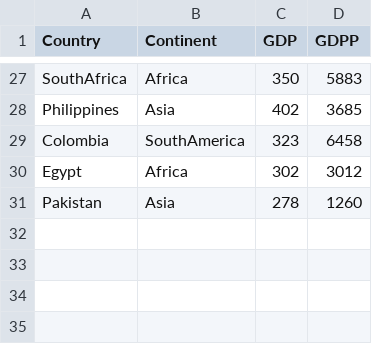
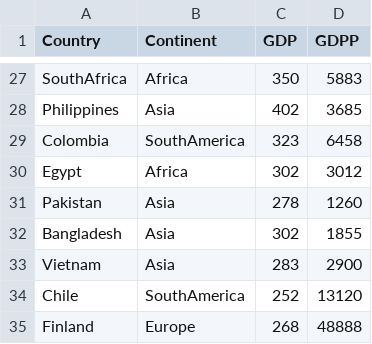
Before and after one commit to spaceandtimelabs/sxt-proof-of-sql, a CSV file: crates/proof-of-sql/examples/countries/countries.csv, drawn as a sheet; only a part is shown, gaps mark what is left out.

Commit message:
feat: add more countries gdp data

```diff
--- a/crates/proof-of-sql/examples/countries/countries.csv
+++ b/crates/proof-of-sql/examples/countries/countries.csv
@@ -31 +31,5 @@ Egypt,Africa,302,3012
 Pakistan,Asia,278,1260
+Bangladesh,Asia,302,1855
+Vietnam,Asia,283,2900
+Chile,SouthAmerica,252,13120
+Finland,Europe,268,48888
```
